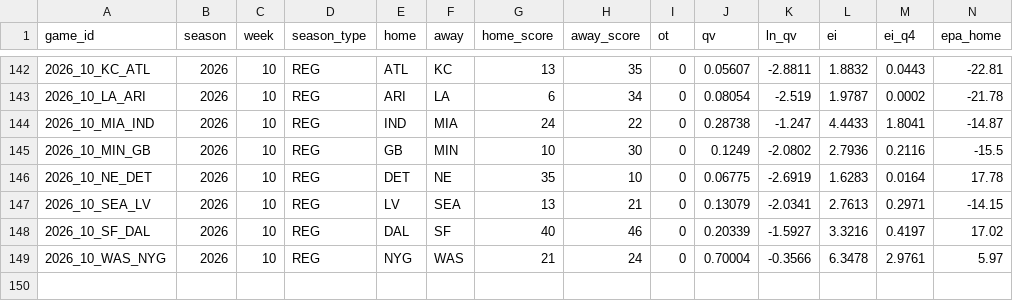
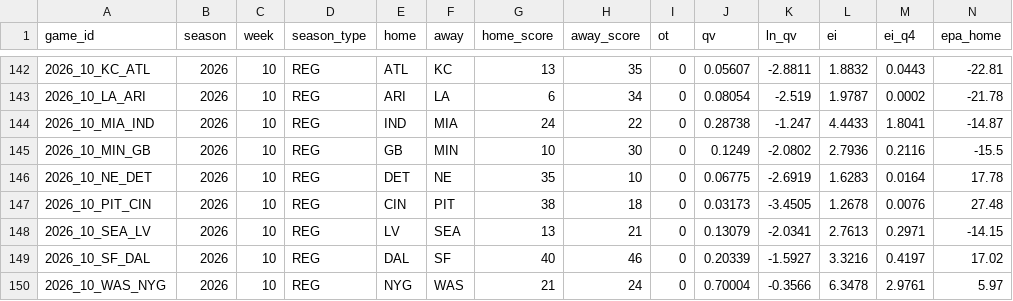
Before and after one commit to HighonFigures/nfl-contratti, a CSV file: watchability_nfl.csv, drawn as a sheet; only a part is shown, gaps mark what is left out; rows hold the shown columns only; the diff names each change by its address in the sheet, - before the commit and + after, or states it on an @@ line.

```diff
--- a/watchability_nfl.csv
+++ b/watchability_nfl.csv
+row 147: 2026_10_PIT_CIN | 2026 | 10 | REG | CIN | PIT | 38 | 18 | 0 | 0.03173 | -3.4505 | 1.2678 | 0.0076 | 27.48
```
